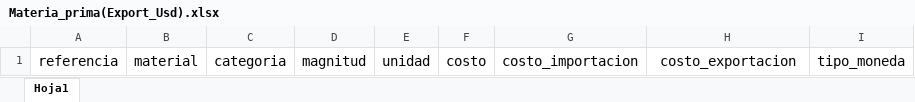
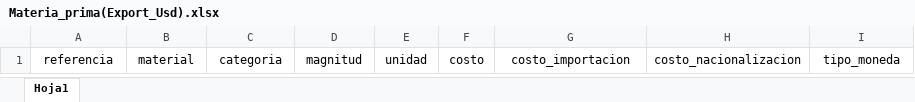
Before and after one commit to Teenus-SAS/tezlikv3, an Excel workbook: cost/assets/formatsXlsx/Materia_prima(Export_Usd).xlsx, sheet Hoja1, drawn as a sheet; values as stored, in another font and other column widths than the file's, no borders; table styles not drawn; the diff names each change by its address in the sheet, - before the commit and + after, or states it on an @@ line.

```diff
--- a/cost/assets/formatsXlsx/Materia_prima(Export_Usd).xlsx (sheet Hoja1)
+++ b/cost/assets/formatsXlsx/Materia_prima(Export_Usd).xlsx (sheet Hoja1)
@@ A1:I1 text size: smaller @@
-H1: costo_exportacion
+H1: costo_nacionalizacion
```
Also changed, not shown: cost/assets/formatsXlsx/Materia_prima(Export_Cop).xlsx, 8 other files.
